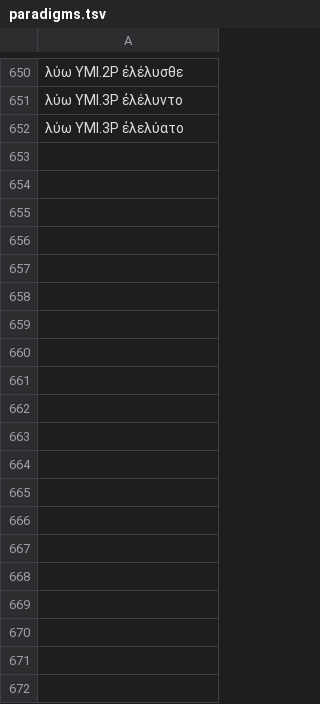
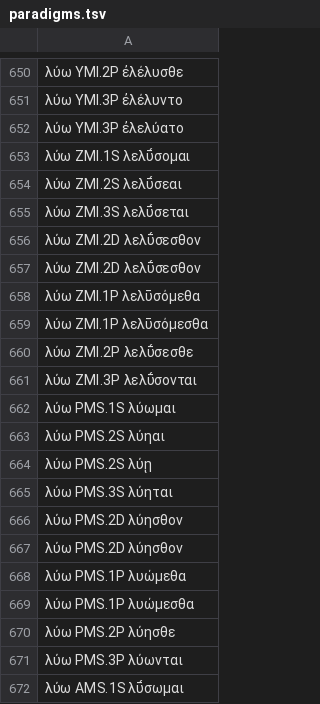
Before and after one commit to jtauber/greek-inflexion, a TSV file: homer-data/paradigms.tsv, drawn as a sheet; only a part is shown, gaps mark what is left out; the diff covers the shown part only; the diff names each change by its address in the sheet, - before the commit and + after, or states it on an @@ line.

Commit message:
Add files via upload

```diff
--- a/homer-data/paradigms.tsv
+++ b/homer-data/paradigms.tsv
+row 653: λύω ZMI.1S λελῡ́σομαι
+row 654: λύω ZMI.2S λελῡ́σεαι
+row 655: λύω ZMI.3S λελῡ́σεται
+row 656: λύω ZMI.2D λελῡ́σεσθον
+row 657: λύω ZMI.2D λελῡ́σεσθον
+row 658: λύω ZMI.1P λελῡσόμεθα
+row 659: λύω ZMI.1P λελῡσόμεσθα
+row 660: λύω ZMI.2P λελῡ́σεσθε
+row 661: λύω ZMI.3P λελῡ́σονται
+row 662: λύω PMS.1S λύωμαι
+row 663: λύω PMS.2S λύηαι
+row 664: λύω PMS.2S λύῃ
+row 665: λύω PMS.3S λύηται
+row 666: λύω PMS.2D λύησθον
+row 667: λύω PMS.2D λύησθον
+row 668: λύω PMS.1P λυώμεθα
+row 669: λύω PMS.1P λυώμεσθα
+row 670: λύω PMS.2P λύησθε
+row 671: λύω PMS.3P λύωνται
+row 672: λύω AMS.1S λῡ́σωμαι
```
Also changed, not shown: 52 added rows elsewhere in this file.
